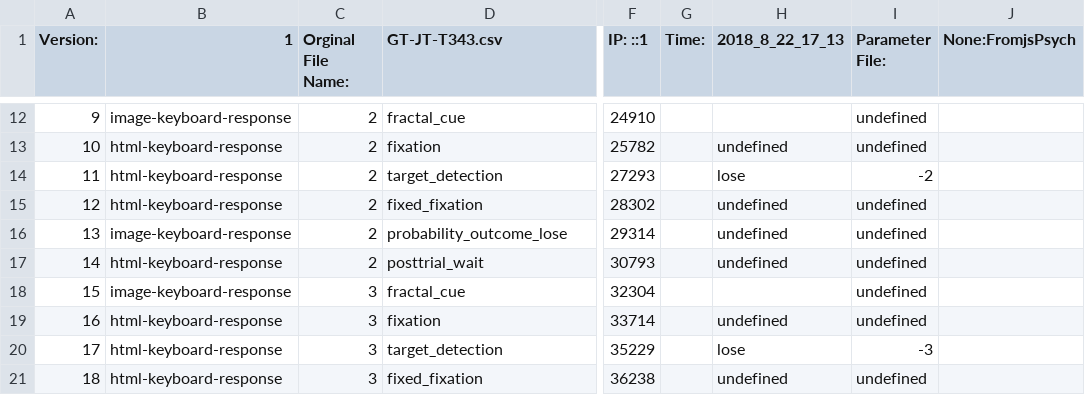
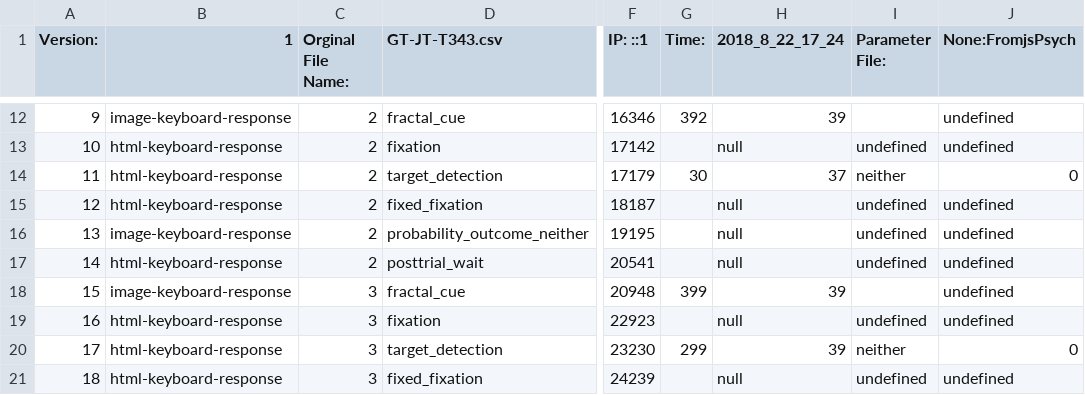
Before and after one commit to laureate-institute-for-brain-research/StimToolOnline, a CSV file: data/wave3/tasks/wave3-GT-JT-T343.csv, drawn as a sheet; only a part is shown, gaps mark what is left out; the diff covers the shown part only; the diff names each change by its address in the sheet, - before the commit and + after, or states it on an @@ line.

```diff
--- a/data/wave3/tasks/wave3-GT-JT-T343.csv
+++ b/data/wave3/tasks/wave3-GT-JT-T343.csv
-H1: 2018_8_22_17_13
+H1: 2018_8_22_17_24
-F12 (IP: ::1): 24910
+F12 (IP: ::1): 16346
-G12 (Time:): (empty)
+G12 (Time:): 392
-H12 (2018_8_22_17_24): (empty)
+H12 (2018_8_22_17_24): 39
-I12 (Parameter File:): undefined
+I12 (Parameter File:): (empty)
-J12:J13 (None:FromjsPsych): (empty)
+J12:J13 (None:FromjsPsych): undefined
-F13 (IP: ::1): 25782
+F13 (IP: ::1): 17142
-H13 (2018_8_22_17_24): undefined
+H13 (2018_8_22_17_24): null
-F14 (IP: ::1): 27293
+F14 (IP: ::1): 17179
-G14 (Time:): (empty)
+G14 (Time:): 30
-H14 (2018_8_22_17_24): lose
+H14 (2018_8_22_17_24): 37
-I14 (Parameter File:): -2
+I14 (Parameter File:): neither
-J14 (None:FromjsPsych): (empty)
+J14 (None:FromjsPsych): 0
-F15 (IP: ::1): 28302
+F15 (IP: ::1): 18187
-H15:H17 (2018_8_22_17_24): undefined
+H15:H17 (2018_8_22_17_24): null
-J15:J19 (None:FromjsPsych): (empty)
+J15:J19 (None:FromjsPsych): undefined
-D16 (GT-JT-T343.csv): probability_outcome_lose
+D16 (GT-JT-T343.csv): probability_outcome_neither
-F16 (IP: ::1): 29314
+F16 (IP: ::1): 19195
-F17 (IP: ::1): 30793
+F17 (IP: ::1): 20541
-F18 (IP: ::1): 32304
+F18 (IP: ::1): 20948
-G18 (Time:): (empty)
+G18 (Time:): 399
-H18 (2018_8_22_17_24): (empty)
+H18 (2018_8_22_17_24): 39
-I18 (Parameter File:): undefined
+I18 (Parameter File:): (empty)
-F19 (IP: ::1): 33714
+F19 (IP: ::1): 22923
-H19 (2018_8_22_17_24): undefined
+H19 (2018_8_22_17_24): null
-F20 (IP: ::1): 35229
+F20 (IP: ::1): 23230
-G20 (Time:): (empty)
+G20 (Time:): 299
-H20 (2018_8_22_17_24): lose
+H20 (2018_8_22_17_24): 39
-I20 (Parameter File:): -3
+I20 (Parameter File:): neither
-J20 (None:FromjsPsych): (empty)
+J20 (None:FromjsPsych): 0
-F21 (IP: ::1): 36238
+F21 (IP: ::1): 24239
-H21 (2018_8_22_17_24): undefined
+H21 (2018_8_22_17_24): null
-J21 (None:FromjsPsych): (empty)
+J21 (None:FromjsPsych): undefined
```
Also changed, not shown: 93 edited cells elsewhere in this file, 1 other file.
